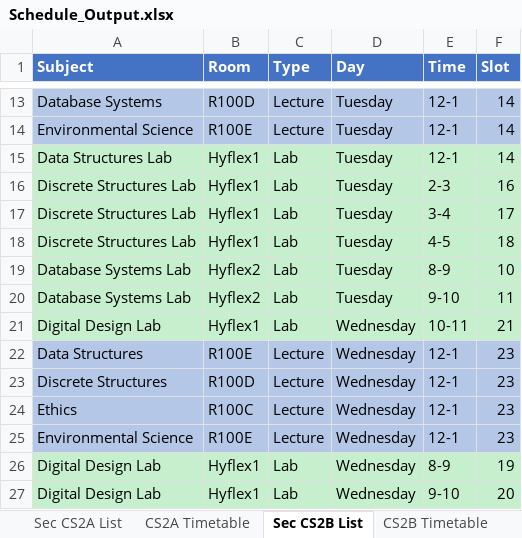
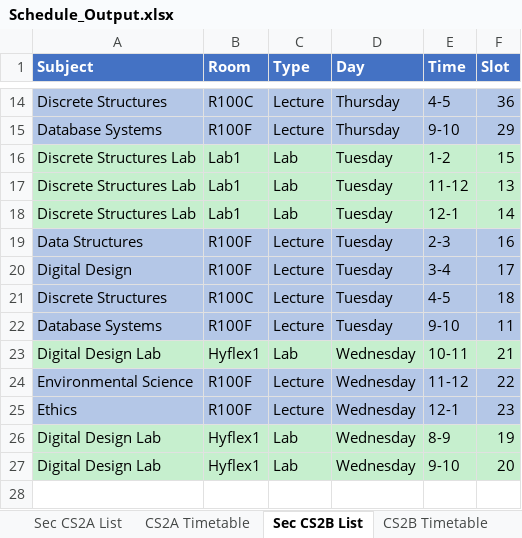
Before and after one commit to FraN-onLine/Operations-Research, an Excel workbook: Schedule_Output.xlsx, sheet Sec CS2B List, drawn as a sheet; only a part is shown, gaps mark what is left out; values as stored, in another font and other column widths than the file's, no borders; removed rows and columns are numbered as before the commit, all else as after; the diff covers the shown part only; the diff names each change by its address in the sheet, - before the commit and + after, or states it on an @@ line.

```diff
--- a/Schedule_Output.xlsx (sheet Sec CS2B List)
+++ b/Schedule_Output.xlsx (sheet Sec CS2B List)
+row 14: Discrete Structures | R100C | Lecture | Thursday | 4-5 | 36
-B15 (Room): R100D
+B15 (Room): R100F
-D15 (Day): Tuesday
+D15 (Day): Thursday
-E15 (Time): 12-1
+E15 (Time): 9-10
-F15 (Slot): 14
+F15 (Slot): 29
-row 14: Environmental Science | R100E | Lecture | Tuesday | 12-1 | 14
-row 15: Data Structures Lab | Hyflex1 | Lab | Tuesday | 12-1 | 14
-B16:B18 (Room): Hyflex1
+B16:B18 (Room): Lab1
-E16 (Time): 2-3
+E16 (Time): 1-2
-F16 (Slot): 16
+F16 (Slot): 15
-E17 (Time): 3-4
+E17 (Time): 11-12
-F17 (Slot): 17
+F17 (Slot): 13
-E18 (Time): 4-5
+E18 (Time): 12-1
-F18 (Slot): 18
+F18 (Slot): 14
-row 19: Database Systems Lab | Hyflex2 | Lab | Tuesday | 8-9 | 10
+row 19: Data Structures | R100F | Lecture | Tuesday | 2-3 | 16
+row 20: Digital Design | R100F | Lecture | Tuesday | 3-4 | 17
+row 21: Discrete Structures | R100C | Lecture | Tuesday | 4-5 | 18
-A22 (Subject): Database Systems Lab
+A22 (Subject): Database Systems
-A22:F22 fill: #C6EFCE
+A22:F22 fill: #B4C7E7
-B22 (Room): Hyflex2
+B22 (Room): R100F
-C22 (Type): Lab
+C22 (Type): Lecture
-row 22: Data Structures | R100E | Lecture | Wednesday | 12-1 | 23
-A24 (Subject): Discrete Structures
+A24 (Subject): Environmental Science
-B24 (Room): R100D
+B24 (Room): R100F
-E24 (Time): 12-1
+E24 (Time): 11-12
-F24 (Slot): 23
+F24 (Slot): 22
-B25 (Room): R100C
+B25 (Room): R100F
-row 25: Environmental Science | R100E | Lecture | Wednesday | 12-1 | 23
```
Also changed, not shown: 7 added rows, 6 removed rows and 13 edited cells elsewhere in this sheet, sheet Master Schedule, sheet Sec IT3B List, sheet Sec IT2A List, sheet Sec IT2B List, sheet Sec IT3A List, sheet Sec IT2C List, 37 more sheets, 3 other files.
